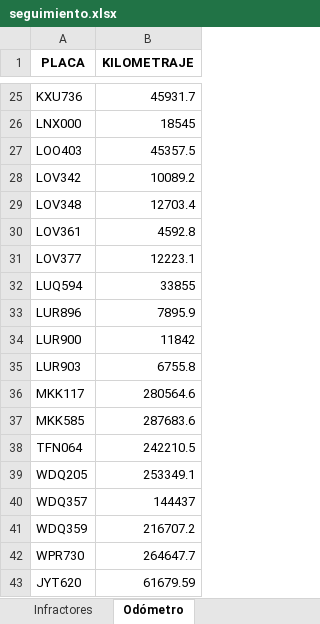
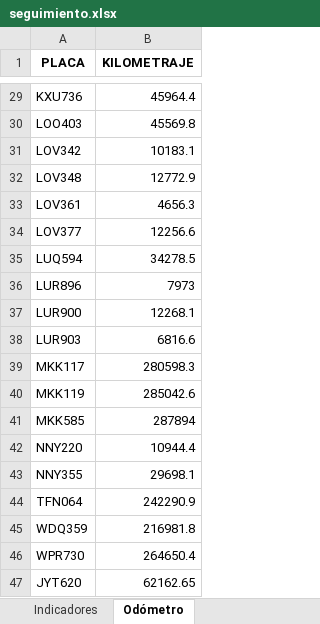
Before and after one commit to SGI-ManuelPico/informesVehiculares, an Excel workbook: seguimiento.xlsx, sheet Odómetro, drawn as a sheet; only a part is shown, gaps mark what is left out; values as stored, in another font and other column widths than the file's, no borders; removed rows and columns are numbered as before the commit, all else as after; the diff covers the shown part only; the diff names each change by its address in the sheet, - before the commit and + after, or states it on an @@ line.

```diff
--- a/seguimiento.xlsx (sheet Odómetro)
+++ b/seguimiento.xlsx (sheet Odómetro)
-B29 (KILOMETRAJE): 45931.7
+B29 (KILOMETRAJE): 45964.4
-row 26: LNX000 | 18545
-B30 (KILOMETRAJE): 45357.5
+B30 (KILOMETRAJE): 45569.8
-B31 (KILOMETRAJE): 10089.2
+B31 (KILOMETRAJE): 10183.1
-B32 (KILOMETRAJE): 12703.4
+B32 (KILOMETRAJE): 12772.9
-B33 (KILOMETRAJE): 4592.8
+B33 (KILOMETRAJE): 4656.3
-B34 (KILOMETRAJE): 12223.1
+B34 (KILOMETRAJE): 12256.6
-B35 (KILOMETRAJE): 33855
+B35 (KILOMETRAJE): 34278.5
-B36 (KILOMETRAJE): 7895.9
+B36 (KILOMETRAJE): 7973
-B37 (KILOMETRAJE): 11842
+B37 (KILOMETRAJE): 12268.1
-B38 (KILOMETRAJE): 6755.8
+B38 (KILOMETRAJE): 6816.6
-B39 (KILOMETRAJE): 280564.6
+B39 (KILOMETRAJE): 280598.3
+row 40: MKK119 | 285042.6
-B41 (KILOMETRAJE): 287683.6
+B41 (KILOMETRAJE): 287894
+row 42: NNY220 | 10944.4
+row 43: NNY355 | 29698.1
-B44 (KILOMETRAJE): 242210.5
+B44 (KILOMETRAJE): 242290.9
-row 39: WDQ205 | 253349.1
-row 40: WDQ357 | 144437
-B45 (KILOMETRAJE): 216707.2
+B45 (KILOMETRAJE): 216981.8
-B46 (KILOMETRAJE): 264647.7
+B46 (KILOMETRAJE): 264650.4
-B47 (KILOMETRAJE): 61679.59
+B47 (KILOMETRAJE): 62162.65
```
Also changed, not shown: 8 added rows, 4 removed rows and 19 edited cells elsewhere in this sheet, sheet Infractores, sheet Seguimiento, other sheet tabs, 5 other files.
